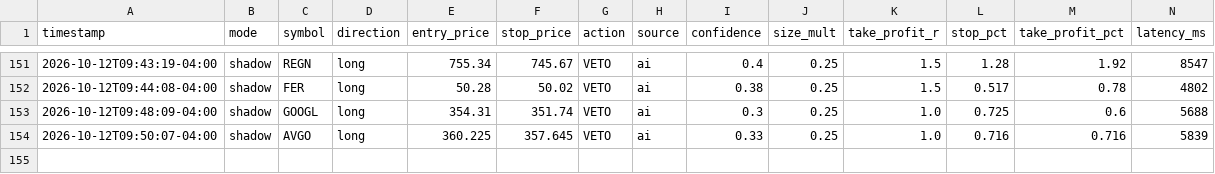
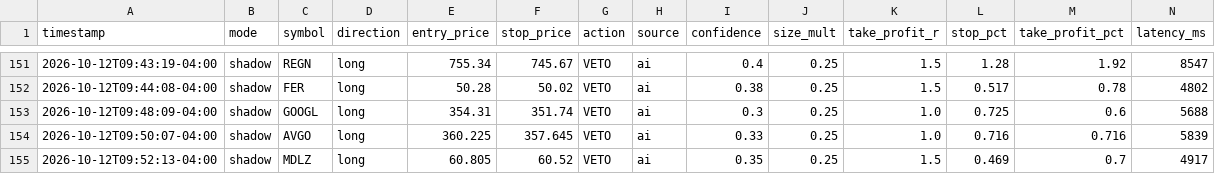
Before and after one commit to patrickobirmingham-eng/POB-CL-DT, a CSV file: ai_decisions.csv, drawn as a sheet; only a part is shown, gaps mark what is left out; rows hold the shown columns only; the diff names each change by its address in the sheet, - before the commit and + after, or states it on an @@ line.

```diff
--- a/ai_decisions.csv
+++ b/ai_decisions.csv
+row 155: 2026-10-12T09:52:13-04:00 | shadow | MDLZ | long | 60.805 | 60.52 | VETO | ai | 0.35 | 0.25 | 1.5 | 0.469 | 0.7 | 4917
```
Also changed, not shown: 1 other file.
